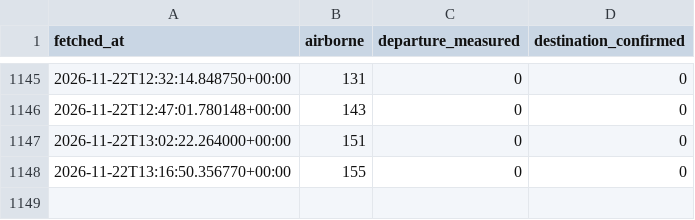
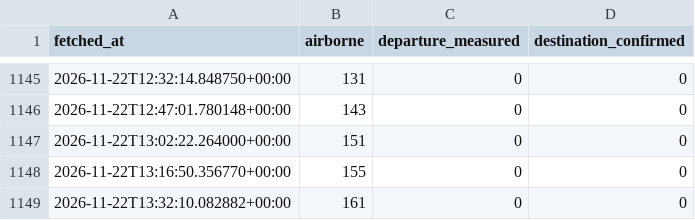
Before and after one commit to mintyfizz/cargo-flight-tracker, a CSV file: routes/coverage.csv, drawn as a sheet; only a part is shown, gaps mark what is left out; the diff names each change by its address in the sheet, - before the commit and + after, or states it on an @@ line.

```diff
--- a/routes/coverage.csv
+++ b/routes/coverage.csv
+row 1149: 2026-11-22T13:32:10.082882+00:00 | 161 | 0 | 0
```
Also changed, not shown: 2 other files.
